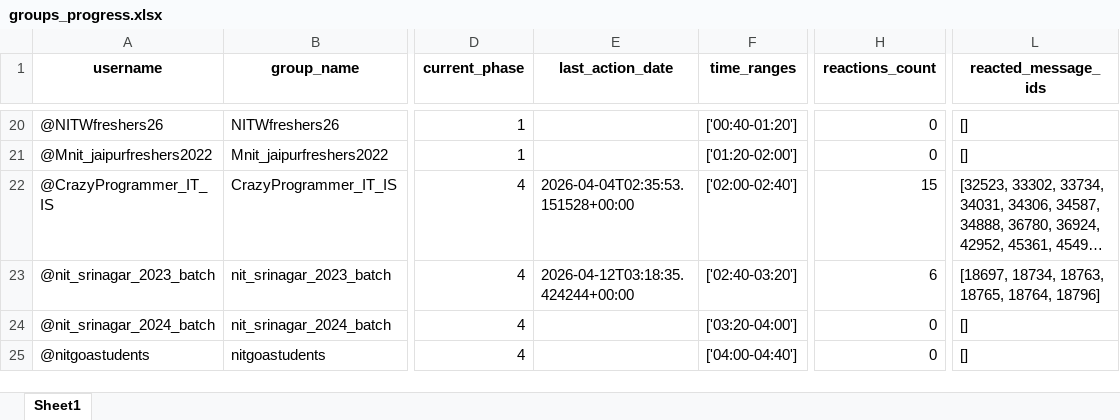
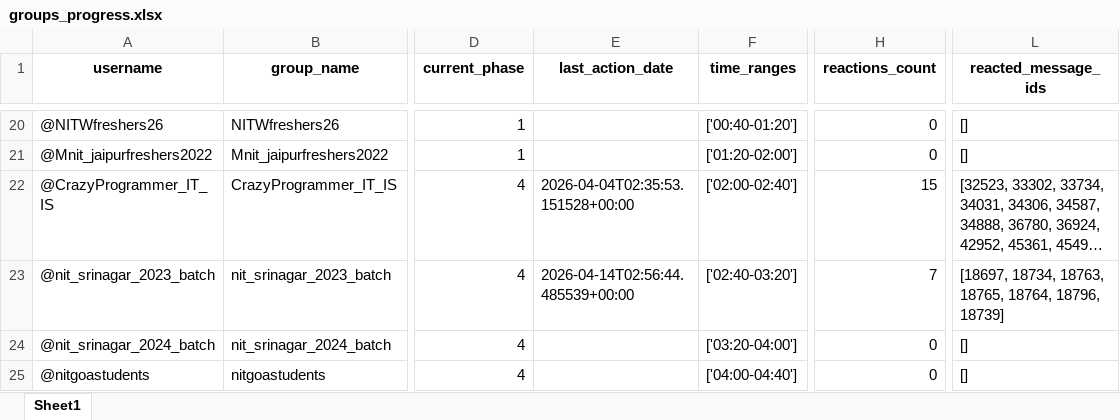
Before and after one commit to LaxmiNarayanSharma00/my_Telegram_Promoter, an Excel workbook: group_promotion_service/data/groups_progress.xlsx, sheet Sheet1, drawn as a sheet; only a part is shown, gaps mark what is left out; long unchanged cells end in …; values as stored, in another font and other column widths than the file's, no borders; the diff names each change by its address in the sheet, - before the commit and + after, or states it on an @@ line.

```diff
--- a/group_promotion_service/data/groups_progress.xlsx (sheet Sheet1)
+++ b/group_promotion_service/data/groups_progress.xlsx (sheet Sheet1)
-E23 (last_action_date): 2026-04-12T03:18:35.424244+00:00
+E23 (last_action_date): 2026-04-14T02:56:44.485539+00:00
-H23 (reactions_count): 6
+H23 (reactions_count): 7
-L23 (reacted_message_ids): …18765, 18764, 18796]
+L23 (reacted_message_ids): …18765, 18764, 18796, 18739]
```
